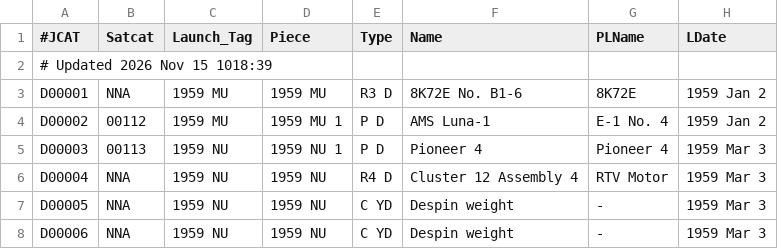
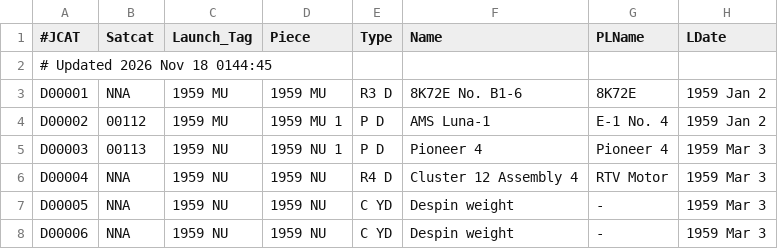
Before and after one commit to sizhewang25/jonathon-space-archive, a TSV file: data/deepcat.tsv, drawn as a sheet; only a part is shown; the diff names each change by its address in the sheet, - before the commit and + after, or states it on an @@ line.

```diff
--- a/data/deepcat.tsv
+++ b/data/deepcat.tsv
-A2 (#JCAT): # Updated 2026 Nov 15 1018:39
+A2 (#JCAT): # Updated 2026 Nov 18 0144:45
```
Also changed, not shown: data/geotab.tsv, 6 other files.
